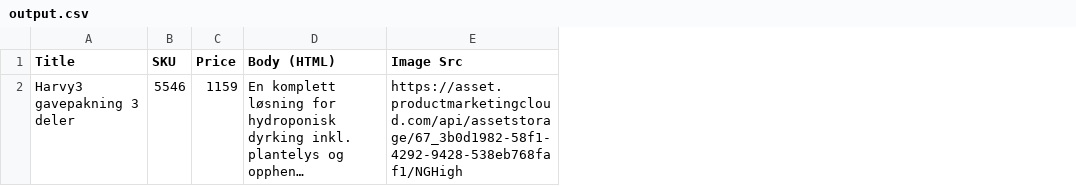
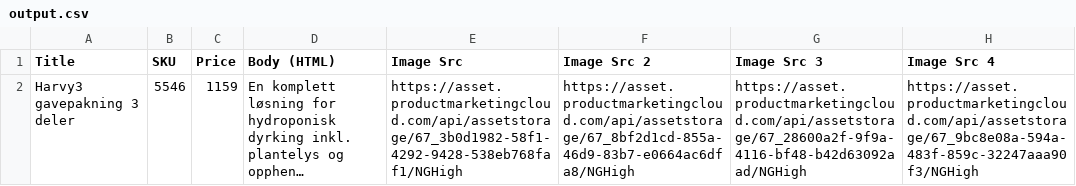
Before and after one commit to solreven/NelsonToShopify, a CSV file: output.csv, drawn as a sheet; long unchanged cells end in …; the diff names each change by its address in the sheet, - before the commit and + after, or states it on an @@ line.

```diff
--- a/output.csv
+++ b/output.csv
+column F (Image Src 2), row 2: https://asset.productmarketingcloud.com/api/assetstorage/67_8bf2d1cd-855a-46d9-83b7-e0664ac6dfa8/NGHigh
+column G (Image Src 3), row 2: https://asset.productmarketingcloud.com/api/assetstorage/67_28600a2f-9f9a-4116-bf48-b42d63092aad/NGHigh
+column H (Image Src 4), row 2: https://asset.productmarketingcloud.com/api/assetstorage/67_9bc8e08a-594a-483f-859c-32247aaa90f3/NGHigh
```
Also changed, not shown: 2 other files.
